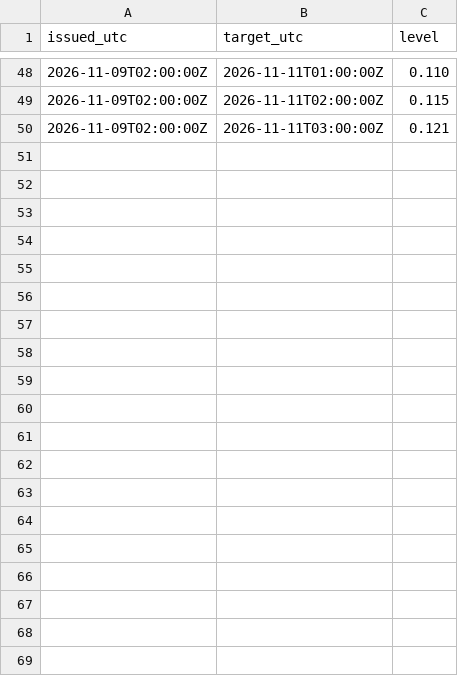
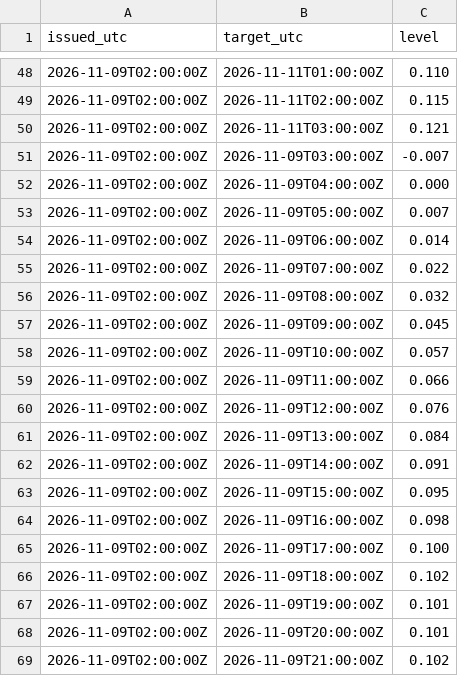
Before and after one commit to mimomimo15/prevision-frontenac, a CSV file: docs/spine_hourly_archive.csv, drawn as a sheet; only a part is shown, gaps mark what is left out; the diff covers the shown part only.

```diff
--- a/docs/spine_hourly_archive.csv
+++ b/docs/spine_hourly_archive.csv
@@ -50 +50,20 @@ issued_utc,target_utc,level
 2026-11-09T02:00:00Z,2026-11-11T03:00:00Z,0.121
+2026-11-09T02:00:00Z,2026-11-09T03:00:00Z,-0.007
+2026-11-09T02:00:00Z,2026-11-09T04:00:00Z,0.000
+2026-11-09T02:00:00Z,2026-11-09T05:00:00Z,0.007
+2026-11-09T02:00:00Z,2026-11-09T06:00:00Z,0.014
+2026-11-09T02:00:00Z,2026-11-09T07:00:00Z,0.022
+2026-11-09T02:00:00Z,2026-11-09T08:00:00Z,0.032
+2026-11-09T02:00:00Z,2026-11-09T09:00:00Z,0.045
+2026-11-09T02:00:00Z,2026-11-09T10:00:00Z,0.057
+2026-11-09T02:00:00Z,2026-11-09T11:00:00Z,0.066
+2026-11-09T02:00:00Z,2026-11-09T12:00:00Z,0.076
+2026-11-09T02:00:00Z,2026-11-09T13:00:00Z,0.084
+2026-11-09T02:00:00Z,2026-11-09T14:00:00Z,0.091
+2026-11-09T02:00:00Z,2026-11-09T15:00:00Z,0.095
+2026-11-09T02:00:00Z,2026-11-09T16:00:00Z,0.098
+2026-11-09T02:00:00Z,2026-11-09T17:00:00Z,0.100
+2026-11-09T02:00:00Z,2026-11-09T18:00:00Z,0.102
+2026-11-09T02:00:00Z,2026-11-09T19:00:00Z,0.101
+2026-11-09T02:00:00Z,2026-11-09T20:00:00Z,0.101
+2026-11-09T02:00:00Z,2026-11-09T21:00:00Z,0.102
```
Also changed, not shown: 30 added rows elsewhere in this file, docs/forecast_archive.csv, docs/spine_archive.csv, 1 other file.
